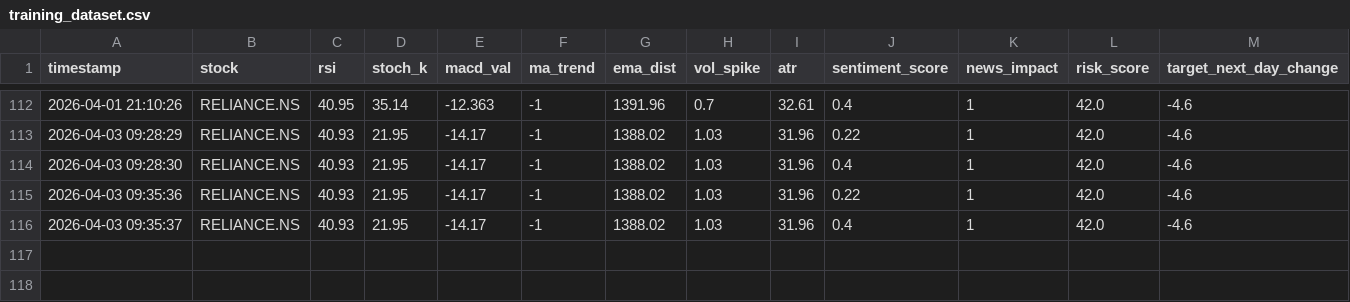
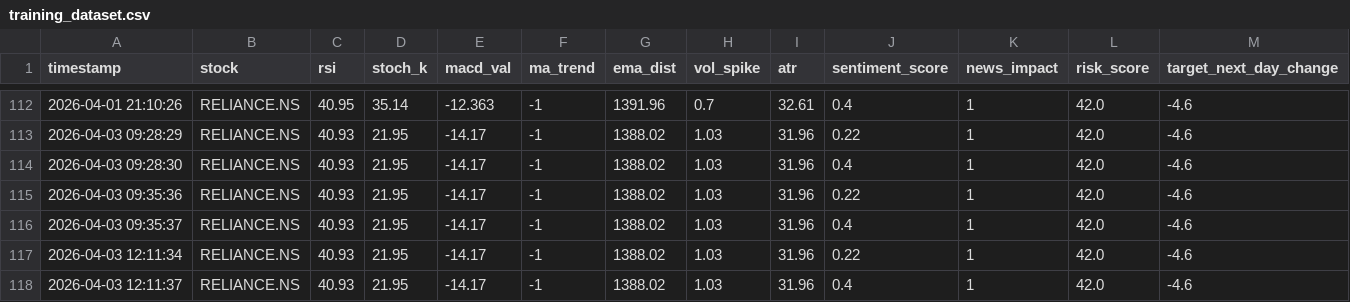
Before and after one commit to adwaithgopinath-prog/Quantx, a CSV file: backend/app/services/training_dataset.csv, drawn as a sheet; only a part is shown, gaps mark what is left out.

```diff
--- a/backend/app/services/training_dataset.csv
+++ b/backend/app/services/training_dataset.csv
@@ -116 +116,3 @@ timestamp,stock,rsi,stoch_k,macd_val,ma_trend,ema_dist,vol_spike,atr,sentiment_s
 2026-04-03 09:35:37,RELIANCE.NS,40.93,21.95,-14.17,-1,1388.02,1.03,31.96,0.4,1,42.0,-4.6
+2026-04-03 12:11:34,RELIANCE.NS,40.93,21.95,-14.17,-1,1388.02,1.03,31.96,0.22,1,42.0,-4.6
+2026-04-03 12:11:37,RELIANCE.NS,40.93,21.95,-14.17,-1,1388.02,1.03,31.96,0.4,1,42.0,-4.6
```
Also changed, not shown: 6 other files.
